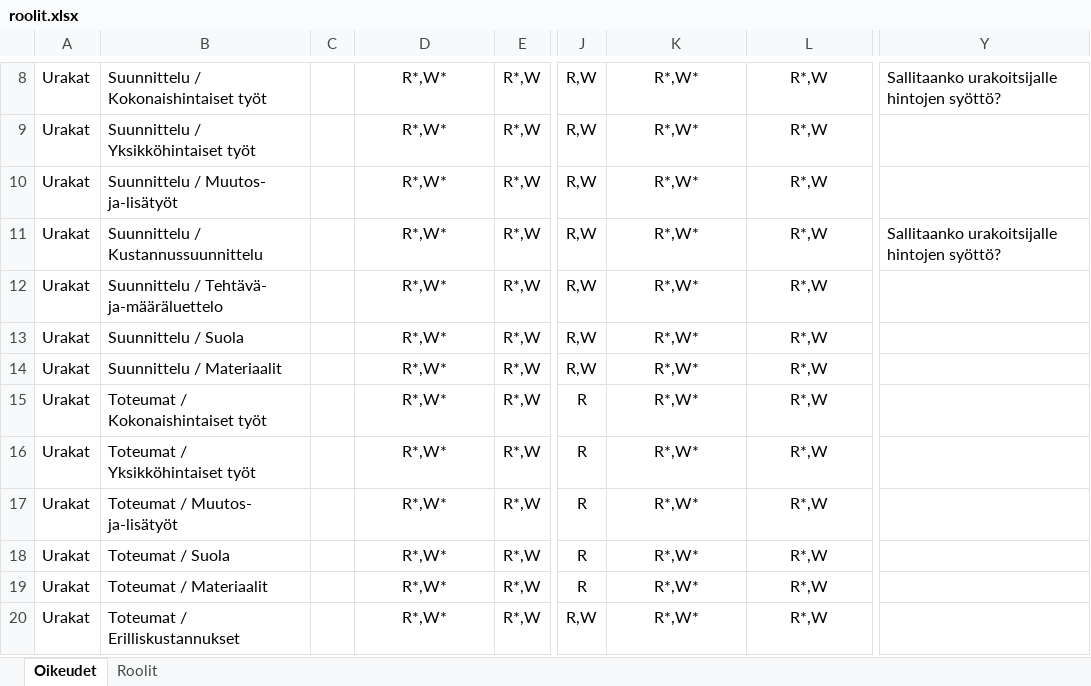
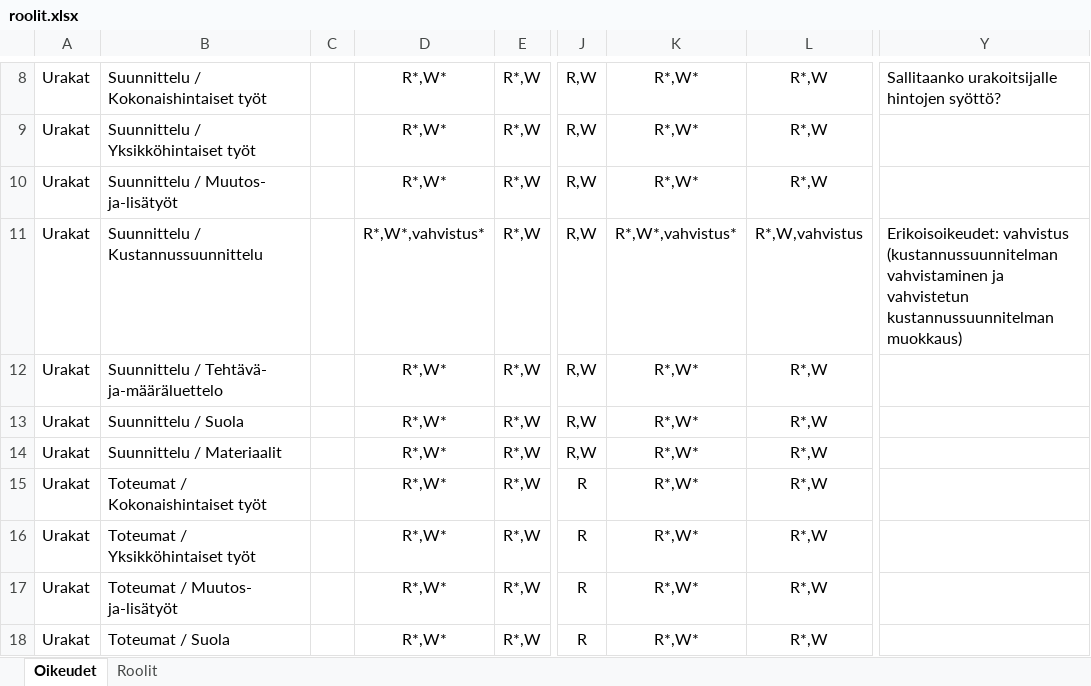
Before and after one commit to finnishtransportagency/harja, an Excel workbook: resources/roolit.xlsx, sheet Oikeudet, drawn as a sheet; only a part is shown, gaps mark what is left out; the shorter side is filled out with more unchanged rows; values as stored, in another font and other column widths than the file's, no borders; the diff names each change by its address in the sheet, - before the commit and + after, or states it on an @@ line.

Commit message:
Anna ELYn pääkäyttäjälle oikeus vahvistaa kustannussuunnitelma

```diff
--- a/resources/roolit.xlsx (sheet Oikeudet)
+++ b/resources/roolit.xlsx (sheet Oikeudet)
-D11: R*,W*
+D11: R*,W*,vahvistus*
-K11: R*,W*
+K11: R*,W*,vahvistus*
-L11: R*,W
+L11: R*,W,vahvistus
-Y11: Sallitaanko urakoitsijalle hintojen syöttö?
+Y11: Erikoisoikeudet: vahvistus (kustannussuunnitelman vahvistaminen ja vahvistetun kustannussuunnitelman muokkaus)
```
